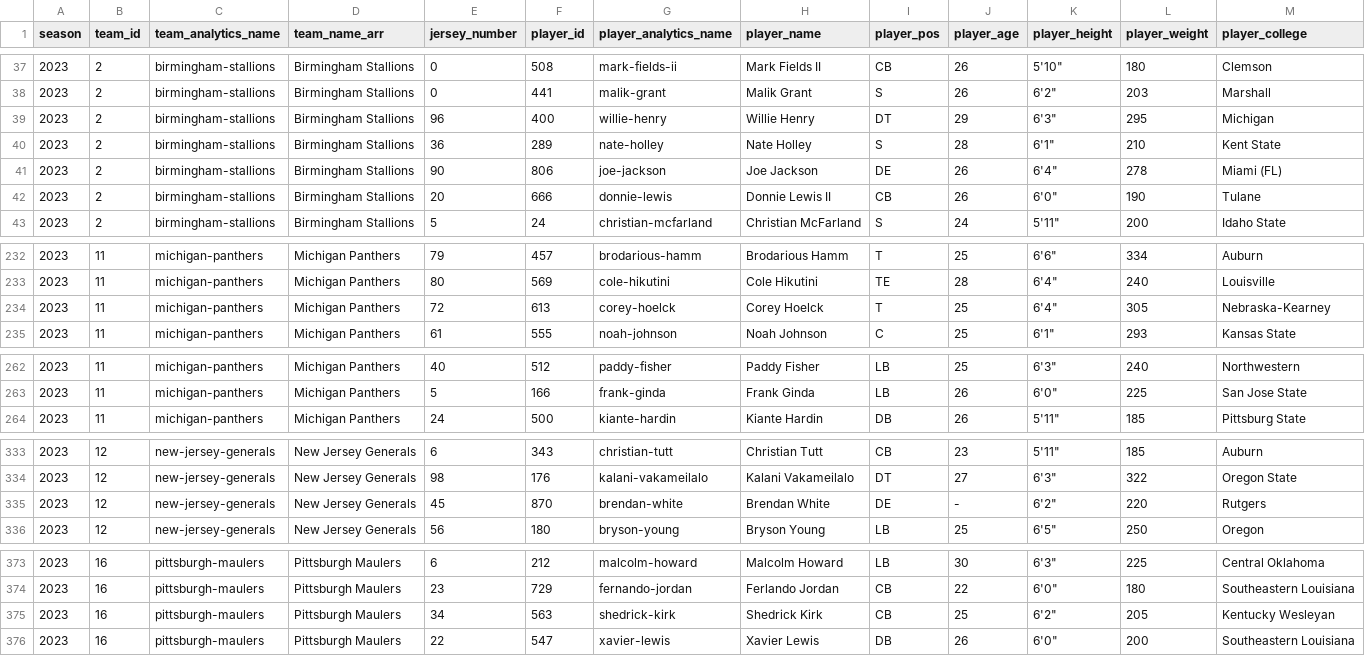
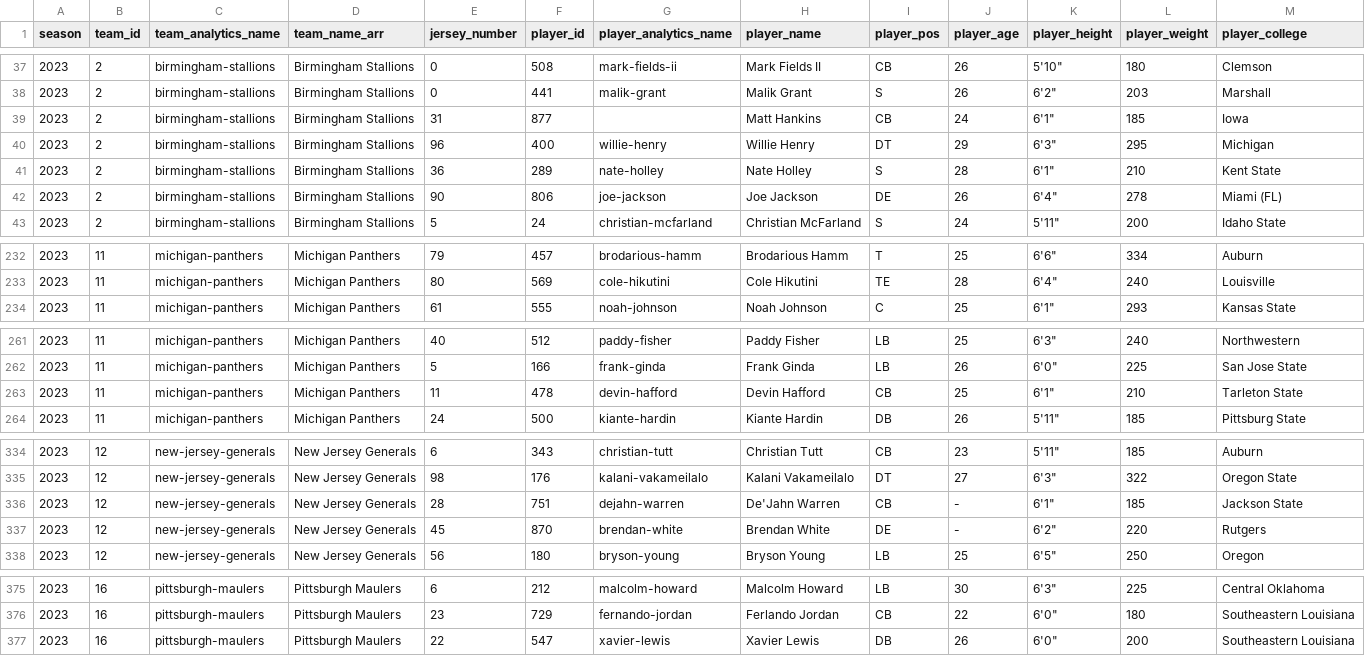
Before and after one commit to armstjc/usfl-2022-data-repository, a CSV file: rosters/season/csv/2023_usfl_rosters.csv, drawn as a sheet; only a part is shown, gaps mark what is left out; removed rows and columns are numbered as before the commit, all else as after; rows hold the shown columns only; the diff covers the shown part only; the diff names each change by its address in the sheet, - before the commit and + after, or states it on an @@ line.

```diff
--- a/rosters/season/csv/2023_usfl_rosters.csv
+++ b/rosters/season/csv/2023_usfl_rosters.csv
+row 39: 2023 | 2 | birmingham-stallions | Birmingham Stallions | 31 | 877 |  | Matt Hankins | CB | 24 | 6'1" | 185 | Iowa
-row 42: 2023 | 2 | birmingham-stallions | Birmingham Stallions | 20 | 666 | donnie-lewis | Donnie Lewis II | CB | 26 | 6'0" | 190 | Tulane
-row 234: 2023 | 11 | michigan-panthers | Michigan Panthers | 72 | 613 | corey-hoelck | Corey Hoelck | T | 25 | 6'4" | 305 | Nebraska-Kearney
+row 263: 2023 | 11 | michigan-panthers | Michigan Panthers | 11 | 478 | devin-hafford | Devin Hafford | CB | 25 | 6'1" | 210 | Tarleton State
+row 336: 2023 | 12 | new-jersey-generals | New Jersey Generals | 28 | 751 | dejahn-warren | De'Jahn Warren | CB | - | 6'1" | 185 | Jackson State
-row 375: 2023 | 16 | pittsburgh-maulers | Pittsburgh Maulers | 34 | 563 | shedrick-kirk | Shedrick Kirk | CB | 25 | 6'2" | 205 | Kentucky Wesleyan
```
Also changed, not shown: 1 added row and 1 edited cell elsewhere in this file, player_stats/season_stats/csv/2023_player_season_stats.csv, rosters/weekly/csv/2023_9_usfl_rosters.csv, 43 other files.
